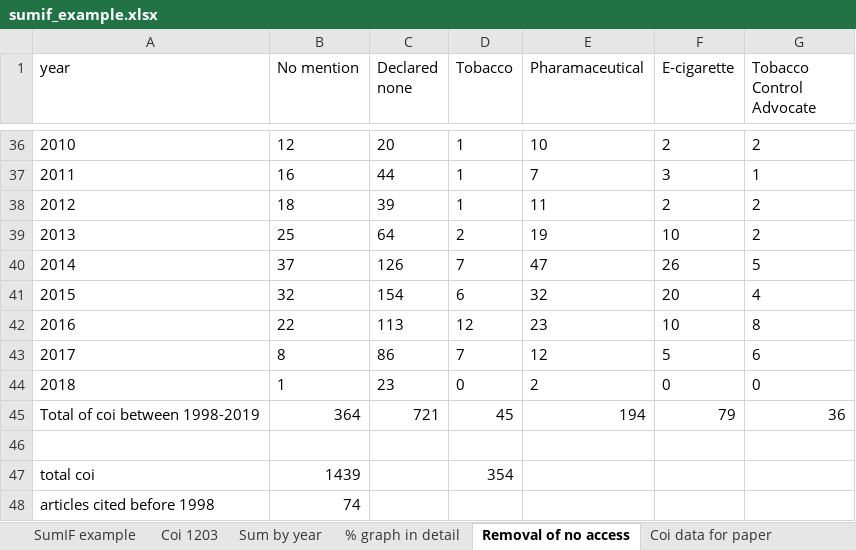
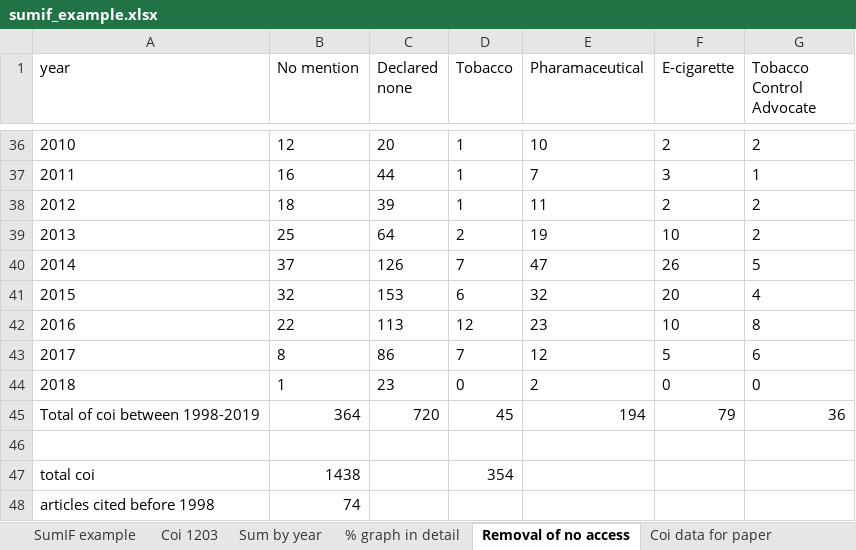
Before and after one commit to marissasmith8/Citation-Network-Analysis, an Excel workbook: data/sumif_example.xlsx, sheet Removal of no access, drawn as a sheet; only a part is shown, gaps mark what is left out; values as stored, in another font and other column widths than the file's, no borders; charts and pictures not drawn; the diff names each change by its address in the sheet, - before the commit and + after, or states it on an @@ line.

```diff
--- a/data/sumif_example.xlsx (sheet Removal of no access)
+++ b/data/sumif_example.xlsx (sheet Removal of no access)
-C41 (Declared none): 154
+C41 (Declared none): 153
-C45 (Declared none): 721
+C45 (Declared none): 720
-B47 (No mention): 1439
+B47 (No mention): 1438
```
Also changed, not shown: sheet SumIF example, sheet Coi 1203, sheet Sum by year, formulas that keep their value, charts or pictures.
